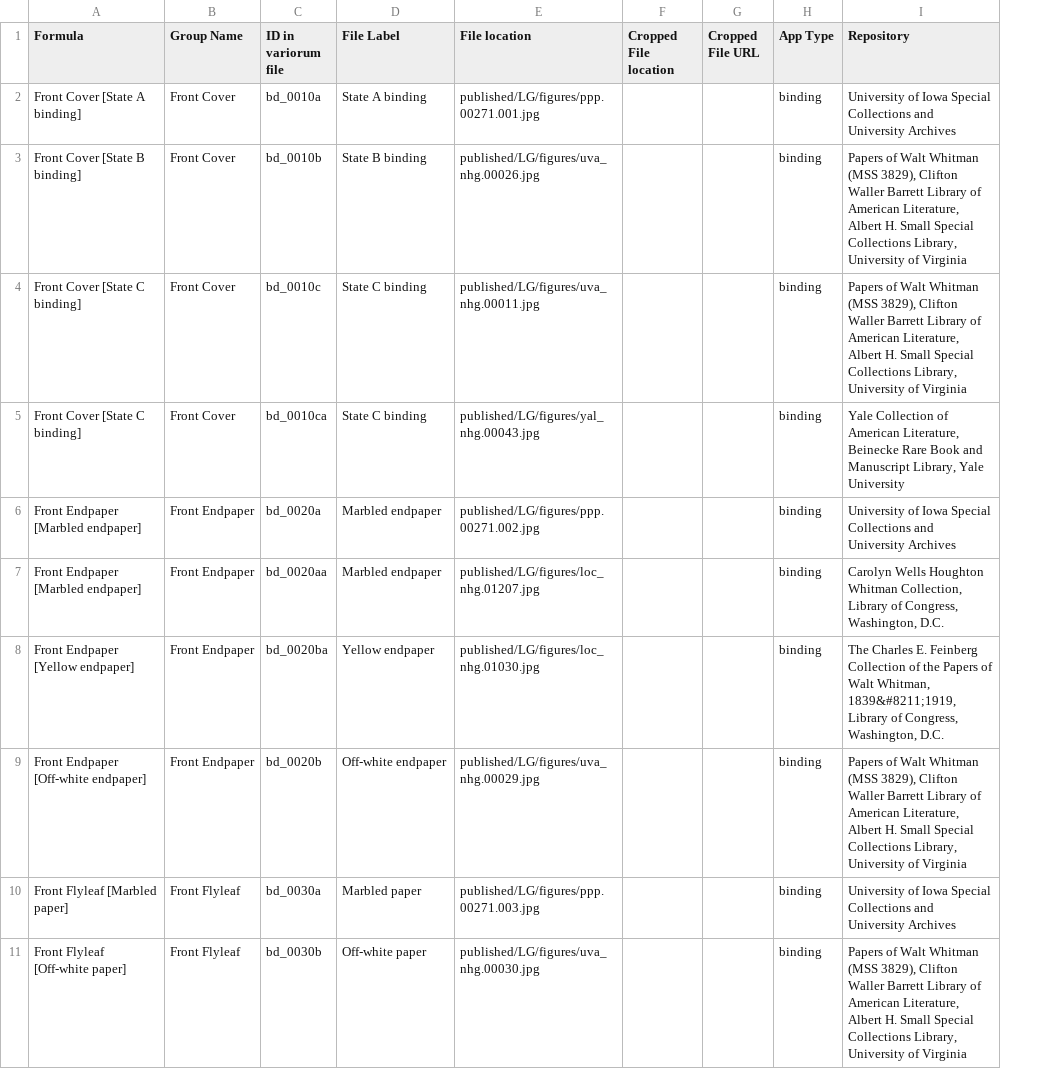
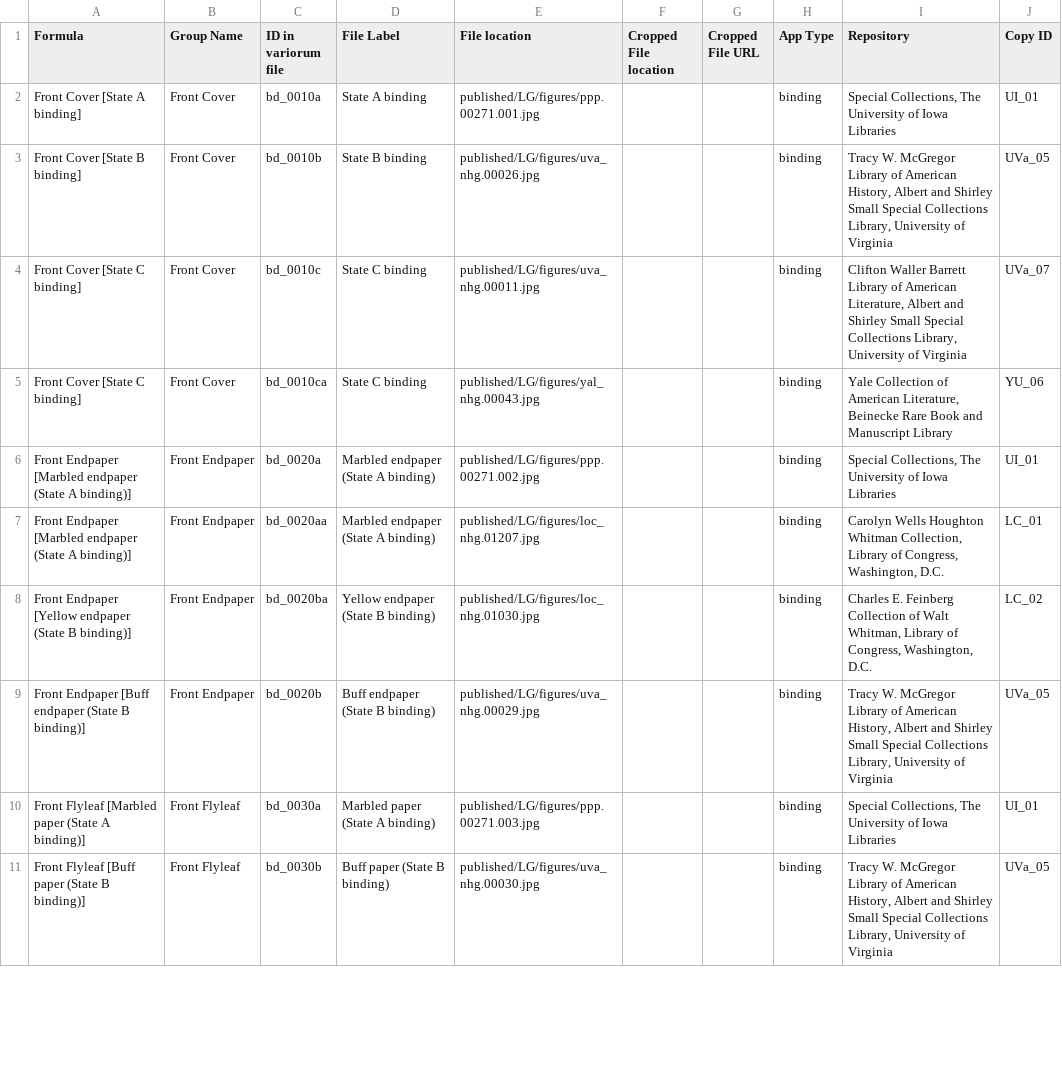
Before and after one commit to whitmanarchive/whitman-LG_1855_variorum, a CSV file: source/csv/snippets.csv, drawn as a sheet; only a part is shown; the diff covers the shown part only; the diff names each change by its address in the sheet, - before the commit and + after, or states it on an @@ line.

Commit message:
updated collection citations

```diff
--- a/source/csv/snippets.csv
+++ b/source/csv/snippets.csv
+column J (Copy ID), rows 2-11: UI_01 | UVa_05 | UVa_07 | YU_06 | UI_01 | LC_01 | LC_02 | UVa_05 | UI_01 | UVa_05
-I2 (Repository): University of Iowa Special Collections and University Archives
+I2 (Repository): Special Collections, The University of Iowa Libraries
-I3 (Repository): Papers of Walt Whitman (MSS 3829), Clifton Waller Barrett Library of American Literature, Albert H. Small Special…
+I3 (Repository): Tracy W. McGregor Library of American History, Albert and Shirley Small Special…
-I4 (Repository): Papers of Walt Whitman (MSS 3829), Clifton Waller Barrett Library of American Literature, Albert H. Small Special…
+I4 (Repository): Clifton Waller Barrett Library of American Literature, Albert and Shirley Small Special…
-I5 (Repository): …and Manuscript Library, Yale University
+I5 (Repository): …and Manuscript Library
-A6:A7 (Formula): Front Endpaper [Marbled endpaper]
+A6:A7 (Formula): Front Endpaper [Marbled endpaper (State A binding)]
-D6:D7 (File Label): Marbled endpaper
+D6:D7 (File Label): Marbled endpaper (State A binding)
-I6 (Repository): University of Iowa Special Collections and University Archives
+I6 (Repository): Special Collections, The University of Iowa Libraries
-A8 (Formula): Front Endpaper [Yellow endpaper]
+A8 (Formula): Front Endpaper [Yellow endpaper (State B binding)]
-D8 (File Label): Yellow endpaper
+D8 (File Label): Yellow endpaper (State B binding)
-I8 (Repository): The Charles E. Feinberg Collection of the Papers of Walt Whitman, 1839&#8211;1919, Library of…
+I8 (Repository): Charles E. Feinberg Collection of Walt Whitman, Library of…
-A9 (Formula): Front Endpaper [Off-white endpaper]
+A9 (Formula): Front Endpaper [Buff endpaper (State B binding)]
-D9 (File Label): Off-white endpaper
+D9 (File Label): Buff endpaper (State B binding)
-I9 (Repository): Papers of Walt Whitman (MSS 3829), Clifton Waller Barrett Library of American Literature, Albert H. Small Special…
+I9 (Repository): Tracy W. McGregor Library of American History, Albert and Shirley Small Special…
-A10 (Formula): Front Flyleaf [Marbled paper]
+A10 (Formula): Front Flyleaf [Marbled paper (State A binding)]
-D10 (File Label): Marbled paper
+D10 (File Label): Marbled paper (State A binding)
-I10 (Repository): University of Iowa Special Collections and University Archives
+I10 (Repository): Special Collections, The University of Iowa Libraries
-A11 (Formula): Front Flyleaf [Off-white paper]
+A11 (Formula): Front Flyleaf [Buff paper (State B binding)]
-D11 (File Label): Off-white paper
+D11 (File Label): Buff paper (State B binding)
-I11 (Repository): Papers of Walt Whitman (MSS 3829), Clifton Waller Barrett Library of American Literature, Albert H. Small Special…
+I11 (Repository): Tracy W. McGregor Library of American History, Albert and Shirley Small Special…
```
Also changed, not shown: 70 edited cells elsewhere in this file.
